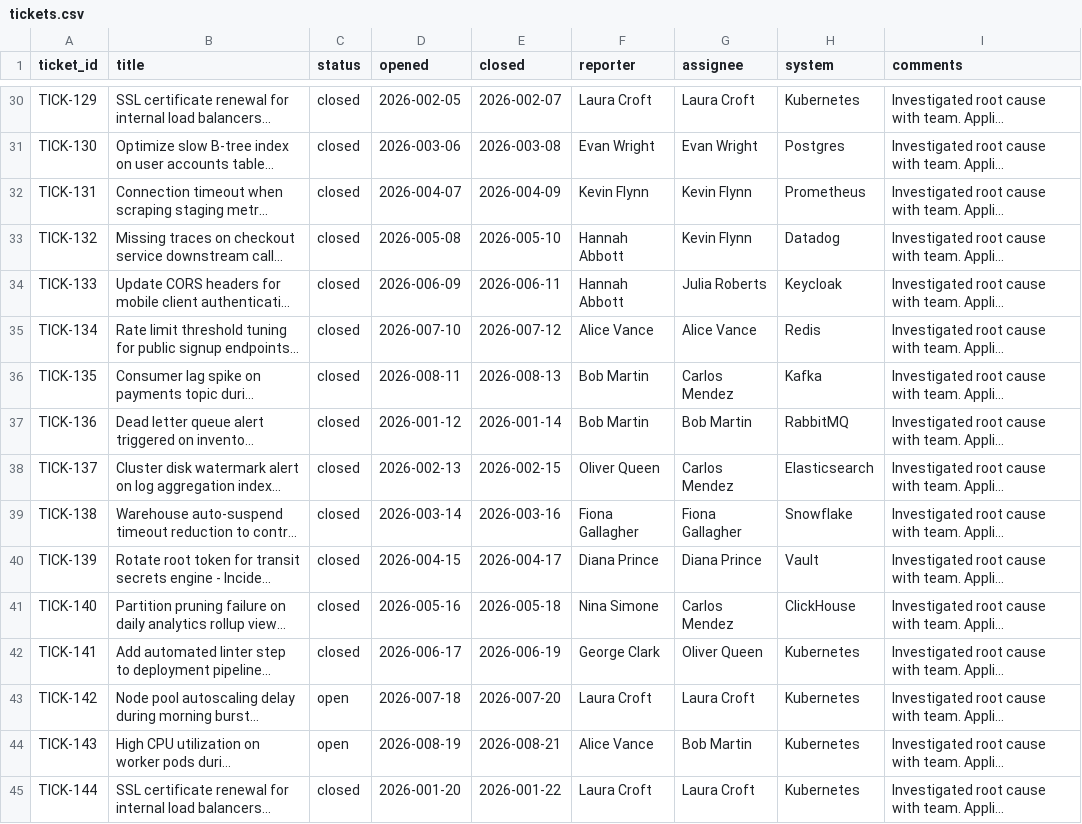
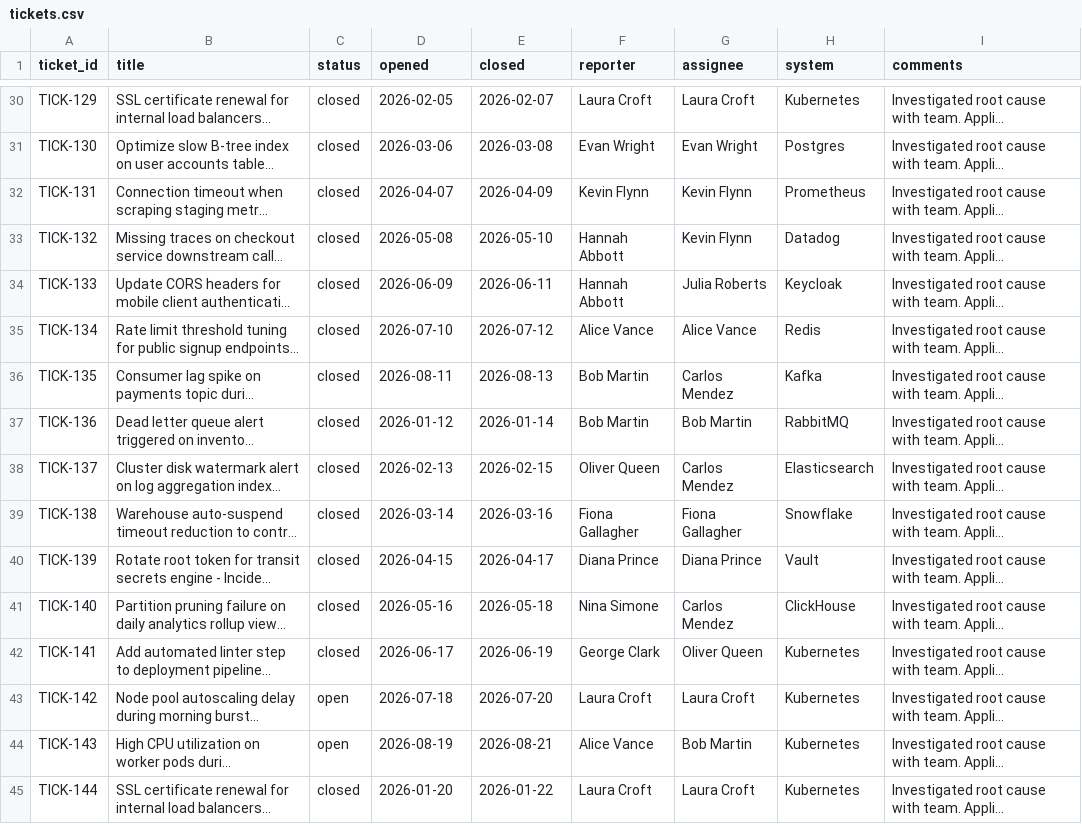
Before and after one commit to Shrinet82/decision-trace, a CSV file: data/tickets.csv, drawn as a sheet; only a part is shown, gaps mark what is left out; long unchanged cells end in …; the diff covers the shown part only; the diff names each change by its address in the sheet, - before the commit and + after, or states it on an @@ line.

```diff
--- a/data/tickets.csv
+++ b/data/tickets.csv
-D30 (opened): 2026-002-05
+D30 (opened): 2026-02-05
-E30 (closed): 2026-002-07
+E30 (closed): 2026-02-07
-D31 (opened): 2026-003-06
+D31 (opened): 2026-03-06
-E31 (closed): 2026-003-08
+E31 (closed): 2026-03-08
-D32 (opened): 2026-004-07
+D32 (opened): 2026-04-07
-E32 (closed): 2026-004-09
+E32 (closed): 2026-04-09
-D33 (opened): 2026-005-08
+D33 (opened): 2026-05-08
-E33 (closed): 2026-005-10
+E33 (closed): 2026-05-10
-D34 (opened): 2026-006-09
+D34 (opened): 2026-06-09
-E34 (closed): 2026-006-11
+E34 (closed): 2026-06-11
-D35 (opened): 2026-007-10
+D35 (opened): 2026-07-10
-E35 (closed): 2026-007-12
+E35 (closed): 2026-07-12
-D36 (opened): 2026-008-11
+D36 (opened): 2026-08-11
-E36 (closed): 2026-008-13
+E36 (closed): 2026-08-13
-D37 (opened): 2026-001-12
+D37 (opened): 2026-01-12
-E37 (closed): 2026-001-14
+E37 (closed): 2026-01-14
-D38 (opened): 2026-002-13
+D38 (opened): 2026-02-13
-E38 (closed): 2026-002-15
+E38 (closed): 2026-02-15
-D39 (opened): 2026-003-14
+D39 (opened): 2026-03-14
-E39 (closed): 2026-003-16
+E39 (closed): 2026-03-16
-D40 (opened): 2026-004-15
+D40 (opened): 2026-04-15
-E40 (closed): 2026-004-17
+E40 (closed): 2026-04-17
-D41 (opened): 2026-005-16
+D41 (opened): 2026-05-16
-E41 (closed): 2026-005-18
+E41 (closed): 2026-05-18
-D42 (opened): 2026-006-17
+D42 (opened): 2026-06-17
-E42 (closed): 2026-006-19
+E42 (closed): 2026-06-19
-D43 (opened): 2026-007-18
+D43 (opened): 2026-07-18
-E43 (closed): 2026-007-20
+E43 (closed): 2026-07-20
-D44 (opened): 2026-008-19
+D44 (opened): 2026-08-19
-E44 (closed): 2026-008-21
+E44 (closed): 2026-08-21
-D45 (opened): 2026-001-20
+D45 (opened): 2026-01-20
-E45 (closed): 2026-001-22
+E45 (closed): 2026-01-22
```
Also changed, not shown: 104 edited cells elsewhere in this file, 39 other files.
